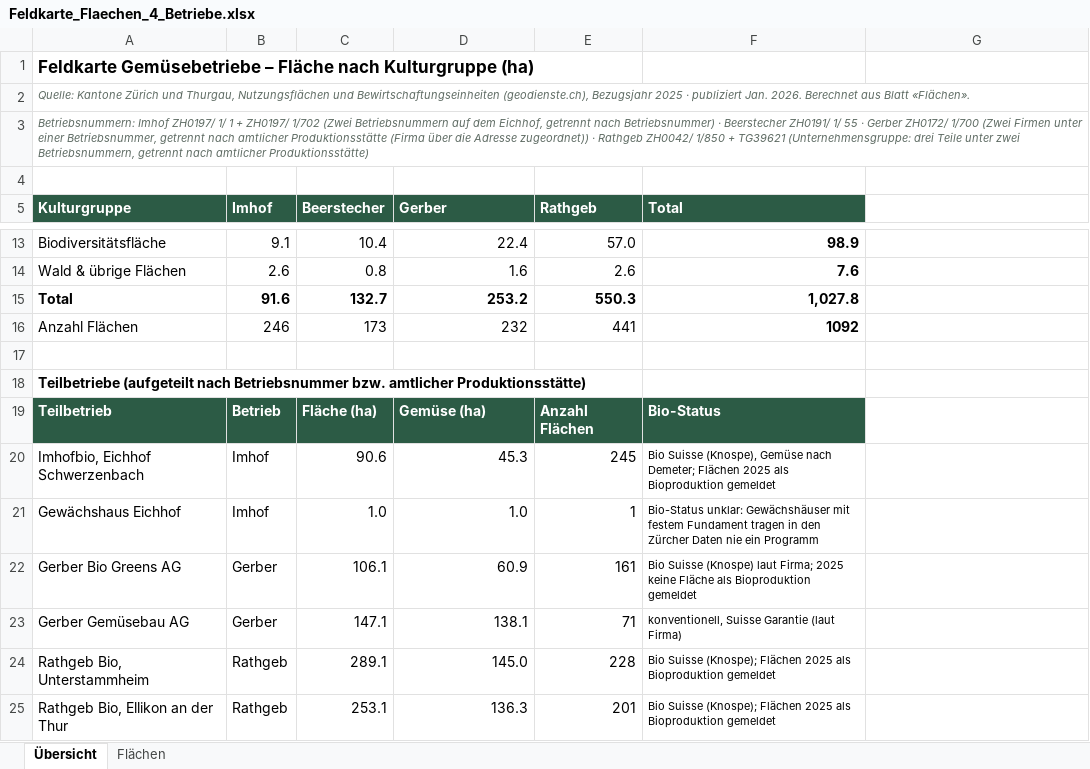
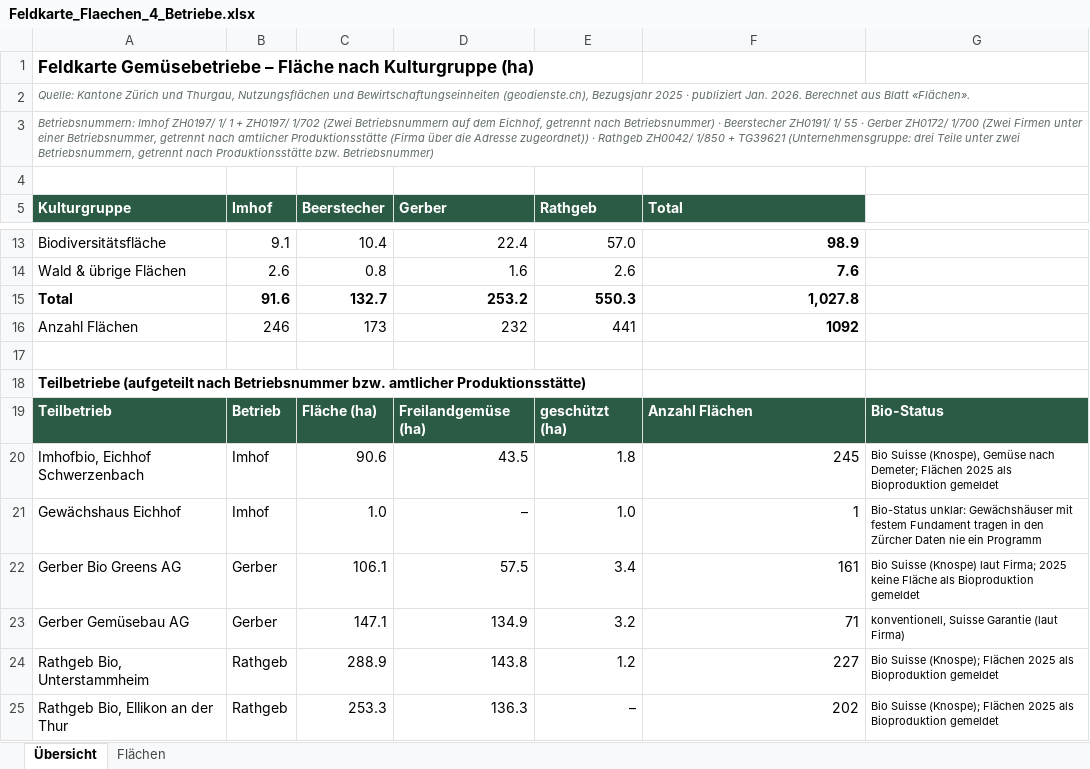
Before and after one commit to konvalinaalexander-max/qgis, an Excel workbook: output/Feldkarte_Flaechen_4_Betriebe.xlsx, sheet Übersicht, drawn as a sheet; only a part is shown, gaps mark what is left out; values as stored, in another font and other column widths than the file's, no borders; the diff covers the shown part only; the diff names each change by its address in the sheet, - before the commit and + after, or states it on an @@ line.

```diff
--- a/output/Feldkarte_Flaechen_4_Betriebe.xlsx (sheet Übersicht)
+++ b/output/Feldkarte_Flaechen_4_Betriebe.xlsx (sheet Übersicht)
-A3 (Kulturgruppe): …getrennt nach amtlicher Produktionsstätte)
+A3 (Kulturgruppe): …getrennt nach Produktionsstätte bzw. Betriebsnummer)
-D19 (Gerber): Gemüse (ha)
+D19 (Gerber): Freilandgemüse (ha)
-E19 (Rathgeb): Anzahl Flächen
+E19 (Rathgeb): geschützt (ha)
-F19 (Total): Bio-Status
+F19 (Total): Anzahl Flächen
-G19: (empty)
+G19: Bio-Status
-G19 fill: none
+G19 fill: #2C5B45
-D20 (Gerber): 45.3
+D20 (Gerber): 43.5
-E20 (Rathgeb): 245
+E20 (Rathgeb): 1.8
-F20 (Total): Bio Suisse (Knospe), Gemüse nach Demeter; Flächen 2025 als Bioproduktion gemeldet
+F20 (Total): 245
@@ F20:F25 text size: larger @@
-G20: (empty)
+G20: Bio Suisse (Knospe), Gemüse nach Demeter; Flächen 2025 als Bioproduktion gemeldet
-D21 (Gerber): 1.0
+D21 (Gerber): –
-E21 (Rathgeb): 1
+E21 (Rathgeb): 1.0
-F21 (Total): Bio-Status unklar: Gewächshäuser mit festem Fundament tragen in den Zürcher Daten nie ein Programm
+F21 (Total): 1
-G21: (empty)
+G21: Bio-Status unklar: Gewächshäuser mit festem Fundament tragen in den Zürcher Daten nie ein Programm
-D22 (Gerber): 60.9
+D22 (Gerber): 57.5
-E22 (Rathgeb): 161
+E22 (Rathgeb): 3.4
-F22 (Total): Bio Suisse (Knospe) laut Firma; 2025 keine Fläche als Bioproduktion gemeldet
+F22 (Total): 161
-G22: (empty)
+G22: Bio Suisse (Knospe) laut Firma; 2025 keine Fläche als Bioproduktion gemeldet
-D23 (Gerber): 138.1
+D23 (Gerber): 134.9
-E23 (Rathgeb): 71
+E23 (Rathgeb): 3.2
-F23 (Total): konventionell, Suisse Garantie (laut Firma)
+F23 (Total): 71
-G23: (empty)
+G23: konventionell, Suisse Garantie (laut Firma)
-C24 (Beerstecher): 289.1
+C24 (Beerstecher): 288.9
-D24 (Gerber): 145.0
+D24 (Gerber): 143.8
-E24 (Rathgeb): 228
+E24 (Rathgeb): 1.2
-F24 (Total): Bio Suisse (Knospe); Flächen 2025 als Bioproduktion gemeldet
+F24 (Total): 227
-G24:G25: (empty)
+G24:G25: Bio Suisse (Knospe); Flächen 2025 als Bioproduktion gemeldet
-C25 (Beerstecher): 253.1
+C25 (Beerstecher): 253.3
-E25 (Rathgeb): 201
+E25 (Rathgeb): –
-F25 (Total): Bio Suisse (Knospe); Flächen 2025 als Bioproduktion gemeldet
+F25 (Total): 202
```
Also changed, not shown: 4 edited cells and cell formats elsewhere in this sheet, sheet Flächen, formulas that keep their value, 10 other files.
